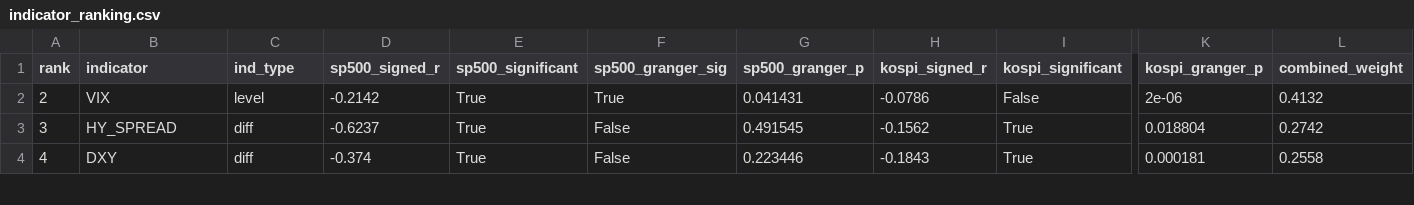
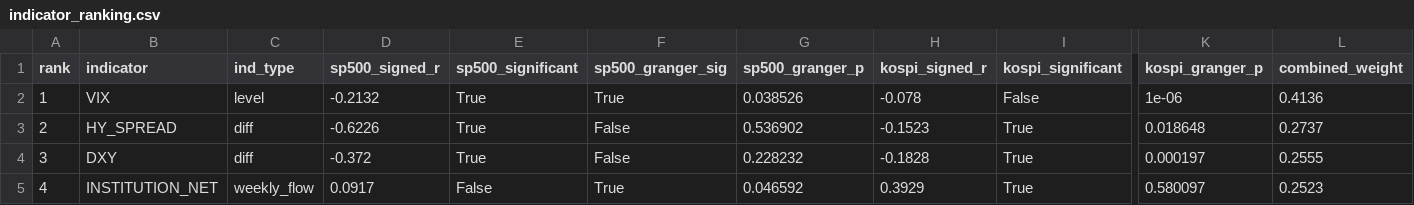
Before and after one commit to HwangatWork/AI-Analyzer, a CSV file: output/indicator_ranking.csv, drawn as a sheet; only a part is shown, gaps mark what is left out; addresses are those after the commit; rows hold the shown columns only; the diff covers the shown part only; the diff names each change by its address in the sheet, - before the commit and + after, or states it on an @@ line.

```diff
--- a/output/indicator_ranking.csv
+++ b/output/indicator_ranking.csv
+row 2: 1 | VIX | level | -0.2132 | True | True | 0.038526 | -0.078 | False | 1e-06 | 0.4136
-B3 (indicator): VIX
+B3 (indicator): HY_SPREAD
-C3 (ind_type): level
+C3 (ind_type): diff
-D3 (sp500_signed_r): -0.2142
+D3 (sp500_signed_r): -0.6226
-F3 (sp500_granger_sig): True
+F3 (sp500_granger_sig): False
-G3 (sp500_granger_p): 0.041431
+G3 (sp500_granger_p): 0.536902
-H3 (kospi_signed_r): -0.0786
+H3 (kospi_signed_r): -0.1523
-I3 (kospi_significant): False
+I3 (kospi_significant): True
-K3 (kospi_granger_p): 2e-06
+K3 (kospi_granger_p): 0.018648
-L3 (combined_weight): 0.4132
+L3 (combined_weight): 0.2737
-B4 (indicator): HY_SPREAD
+B4 (indicator): DXY
-D4 (sp500_signed_r): -0.6237
+D4 (sp500_signed_r): -0.372
-G4 (sp500_granger_p): 0.491545
+G4 (sp500_granger_p): 0.228232
-H4 (kospi_signed_r): -0.1562
+H4 (kospi_signed_r): -0.1828
-K4 (kospi_granger_p): 0.018804
+K4 (kospi_granger_p): 0.000197
-L4 (combined_weight): 0.2742
+L4 (combined_weight): 0.2555
-B5 (indicator): DXY
+B5 (indicator): INSTITUTION_NET
-C5 (ind_type): diff
+C5 (ind_type): weekly_flow
-D5 (sp500_signed_r): -0.374
+D5 (sp500_signed_r): 0.0917
-E5 (sp500_significant): True
+E5 (sp500_significant): False
-F5 (sp500_granger_sig): False
+F5 (sp500_granger_sig): True
-G5 (sp500_granger_p): 0.223446
+G5 (sp500_granger_p): 0.046592
-H5 (kospi_signed_r): -0.1843
+H5 (kospi_signed_r): 0.3929
-K5 (kospi_granger_p): 0.000181
+K5 (kospi_granger_p): 0.580097
-L5 (combined_weight): 0.2558
+L5 (combined_weight): 0.2523
```
Also changed, not shown: 2 added rows, 3 removed rows and 58 edited cells elsewhere in this file, output/market_signals.csv, output/stock_analysis.csv, 7 other files.
